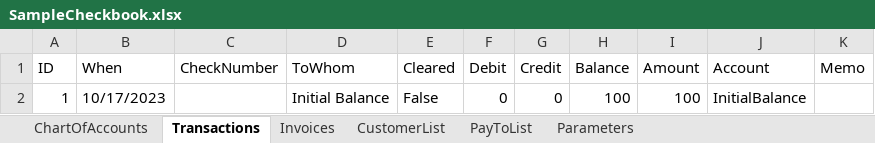
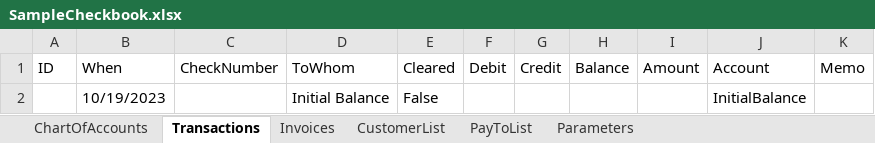
Before and after one commit to PrairieTrailDave/SmallBusinessCheckbookWithInvoicing, an Excel workbook: SampleCheckbook.xlsx, sheet Transactions, drawn as a sheet; values as stored, in another font and other column widths than the file's, no borders; removed rows and columns are numbered as before the commit, all else as after; the diff names each change by its address in the sheet, - before the commit and + after, or states it on an @@ line.

```diff
--- a/SampleCheckbook.xlsx (sheet Transactions)
+++ b/SampleCheckbook.xlsx (sheet Transactions)
-row 2: 1 | 10/17/2023 |  | Initial Balance | False | 0 | 0 | 100 | 100 | InitialBalance
+row 2:  | 10/19/2023 |  | Initial Balance | False |  |  |  |  | InitialBalance
```
Also changed, not shown: sheet CustomerList, sheet ChartOfAccounts, sheet Parameters, 6 other files.
